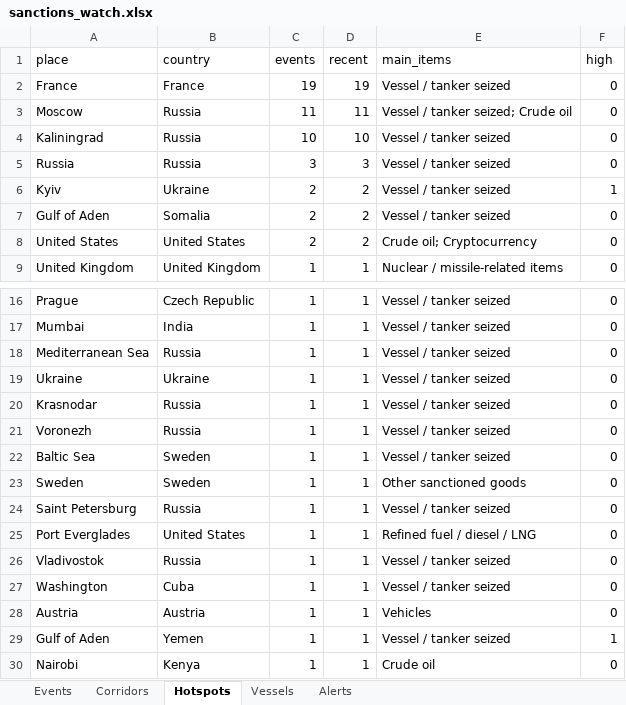
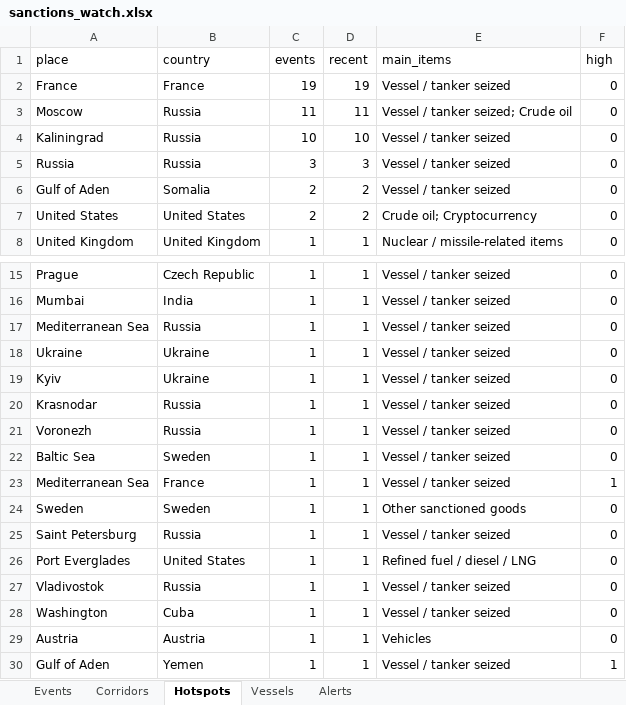
Before and after one commit to eduaresco-ctrl/Global-Sanctions-Watchlist-Control, an Excel workbook: docs/sanctions_watch.xlsx, sheet Hotspots, drawn as a sheet; only a part is shown, gaps mark what is left out; the shorter side is filled out with more unchanged rows; values as stored, in another font and other column widths than the file's, no borders; removed rows and columns are numbered as before the commit, all else as after; the diff names each change by its address in the sheet, - before the commit and + after, or states it on an @@ line.

```diff
--- a/docs/sanctions_watch.xlsx (sheet Hotspots)
+++ b/docs/sanctions_watch.xlsx (sheet Hotspots)
-row 6: Kyiv | Ukraine | 2 | 2 | Vessel / tanker seized | 1
+row 19: Kyiv | Ukraine | 1 | 1 | Vessel / tanker seized | 0
+row 23: Mediterranean Sea | France | 1 | 1 | Vessel / tanker seized | 1
```
Also changed, not shown: sheet Corridors, sheet Events, sheet Vessels, 3 other files.
